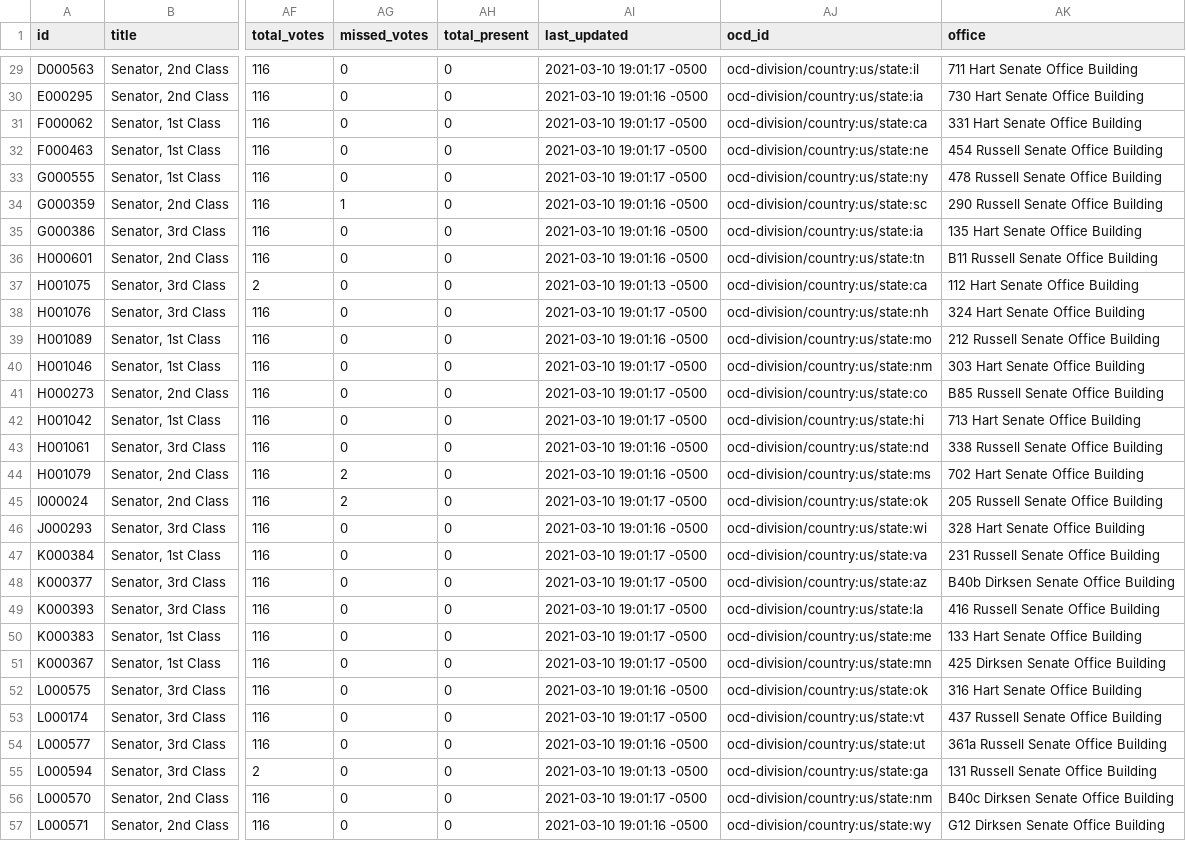
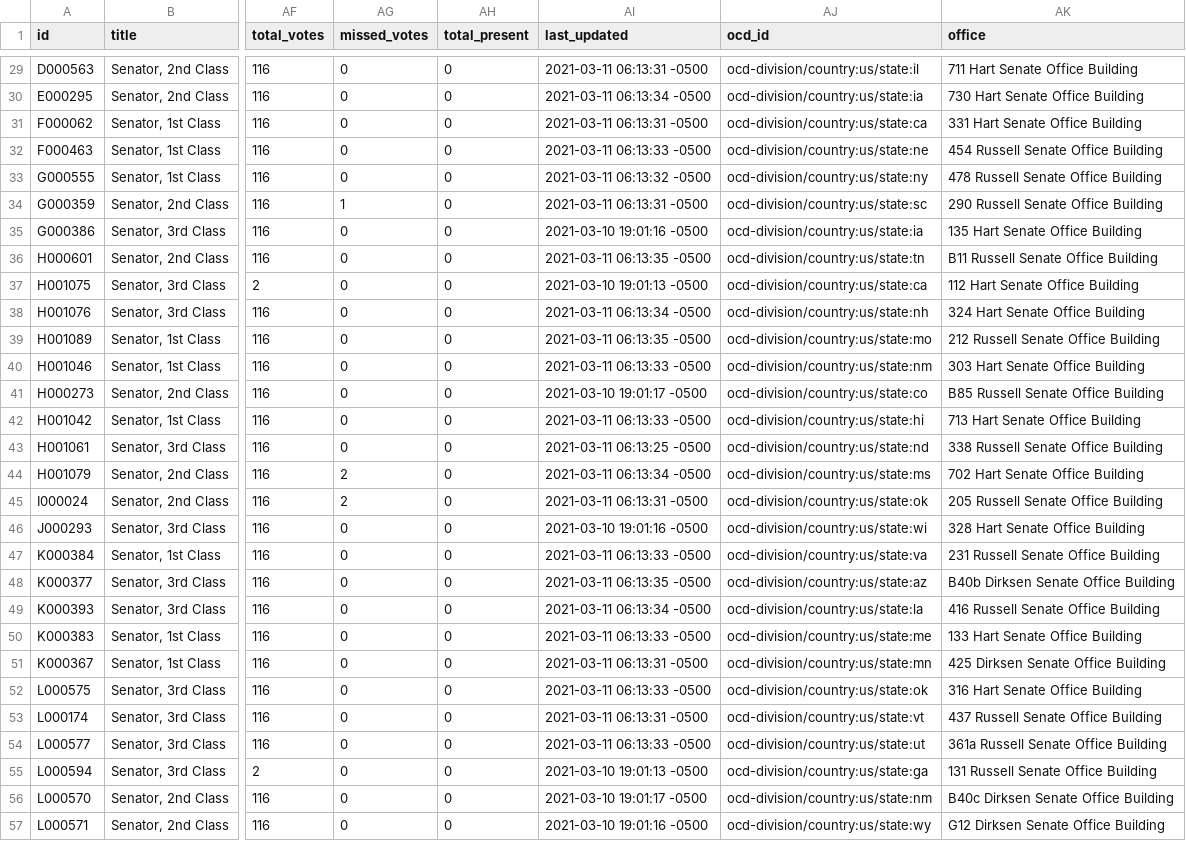
Before and after one commit to taosut/hieudoanm, a CSV file: docs/usa/congress/members/senate/117.csv, drawn as a sheet; only a part is shown, gaps mark what is left out; the diff covers the shown part only; the diff names each change by its address in the sheet, - before the commit and + after, or states it on an @@ line.

```diff
--- a/docs/usa/congress/members/senate/117.csv
+++ b/docs/usa/congress/members/senate/117.csv
-AI29 (last_updated): 2021-03-10 19:01:17 -0500
+AI29 (last_updated): 2021-03-11 06:13:31 -0500
-AI30 (last_updated): 2021-03-10 19:01:16 -0500
+AI30 (last_updated): 2021-03-11 06:13:34 -0500
-AI31 (last_updated): 2021-03-10 19:01:17 -0500
+AI31 (last_updated): 2021-03-11 06:13:31 -0500
-AI32 (last_updated): 2021-03-10 19:01:17 -0500
+AI32 (last_updated): 2021-03-11 06:13:33 -0500
-AI33 (last_updated): 2021-03-10 19:01:17 -0500
+AI33 (last_updated): 2021-03-11 06:13:32 -0500
-AI34 (last_updated): 2021-03-10 19:01:16 -0500
+AI34 (last_updated): 2021-03-11 06:13:31 -0500
-AI36 (last_updated): 2021-03-10 19:01:16 -0500
+AI36 (last_updated): 2021-03-11 06:13:35 -0500
-AI38 (last_updated): 2021-03-10 19:01:17 -0500
+AI38 (last_updated): 2021-03-11 06:13:34 -0500
-AI39 (last_updated): 2021-03-10 19:01:16 -0500
+AI39 (last_updated): 2021-03-11 06:13:35 -0500
-AI40 (last_updated): 2021-03-10 19:01:17 -0500
+AI40 (last_updated): 2021-03-11 06:13:33 -0500
-AI42 (last_updated): 2021-03-10 19:01:17 -0500
+AI42 (last_updated): 2021-03-11 06:13:33 -0500
-AI43 (last_updated): 2021-03-10 19:01:16 -0500
+AI43 (last_updated): 2021-03-11 06:13:25 -0500
-AI44 (last_updated): 2021-03-10 19:01:16 -0500
+AI44 (last_updated): 2021-03-11 06:13:34 -0500
-AI45 (last_updated): 2021-03-10 19:01:17 -0500
+AI45 (last_updated): 2021-03-11 06:13:31 -0500
-AI47 (last_updated): 2021-03-10 19:01:17 -0500
+AI47 (last_updated): 2021-03-11 06:13:33 -0500
-AI48 (last_updated): 2021-03-10 19:01:17 -0500
+AI48 (last_updated): 2021-03-11 06:13:35 -0500
-AI49 (last_updated): 2021-03-10 19:01:17 -0500
+AI49 (last_updated): 2021-03-11 06:13:34 -0500
-AI50 (last_updated): 2021-03-10 19:01:17 -0500
+AI50 (last_updated): 2021-03-11 06:13:33 -0500
-AI51 (last_updated): 2021-03-10 19:01:17 -0500
+AI51 (last_updated): 2021-03-11 06:13:31 -0500
-AI52 (last_updated): 2021-03-10 19:01:16 -0500
+AI52 (last_updated): 2021-03-11 06:13:33 -0500
-AI53 (last_updated): 2021-03-10 19:01:17 -0500
+AI53 (last_updated): 2021-03-11 06:13:31 -0500
-AI54 (last_updated): 2021-03-10 19:01:16 -0500
+AI54 (last_updated): 2021-03-11 06:13:33 -0500
```
Also changed, not shown: 65 edited cells elsewhere in this file, docs/usa/congress/members/house/101.csv, docs/usa/congress/members/house/108.csv, 12 other files.
